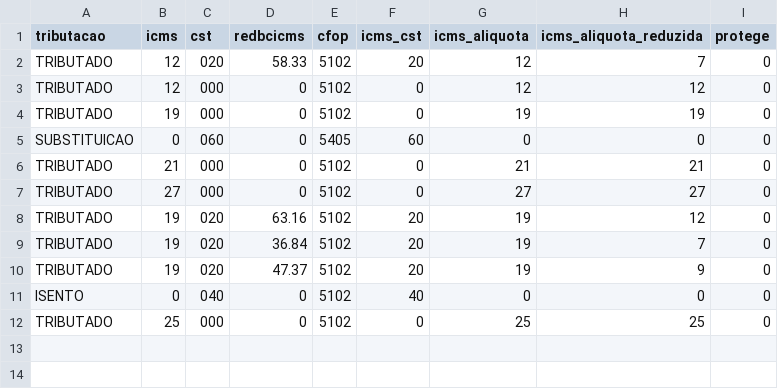
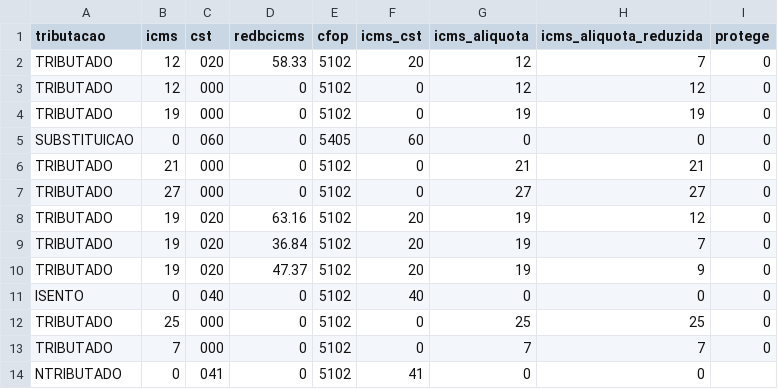
Before and after one commit to fndrorato/oriontax-integrador-cicd, a CSV file: items/management/commands/relations/mac_sistemas_icms.csv, drawn as a sheet; the diff names each change by its address in the sheet, - before the commit and + after, or states it on an @@ line.

Commit message:
atualizacao do csv do mac sistemas e update sysmo

```diff
--- a/items/management/commands/relations/mac_sistemas_icms.csv
+++ b/items/management/commands/relations/mac_sistemas_icms.csv
+row 13: TRIBUTADO | 7 | 000 | 0 | 5102 | 0 | 7 | 7 | 0
+row 14: NTRIBUTADO | 0 | 041 | 0 | 5102 | 41 | 0 | 0
```
Also changed, not shown: 1 other file.
